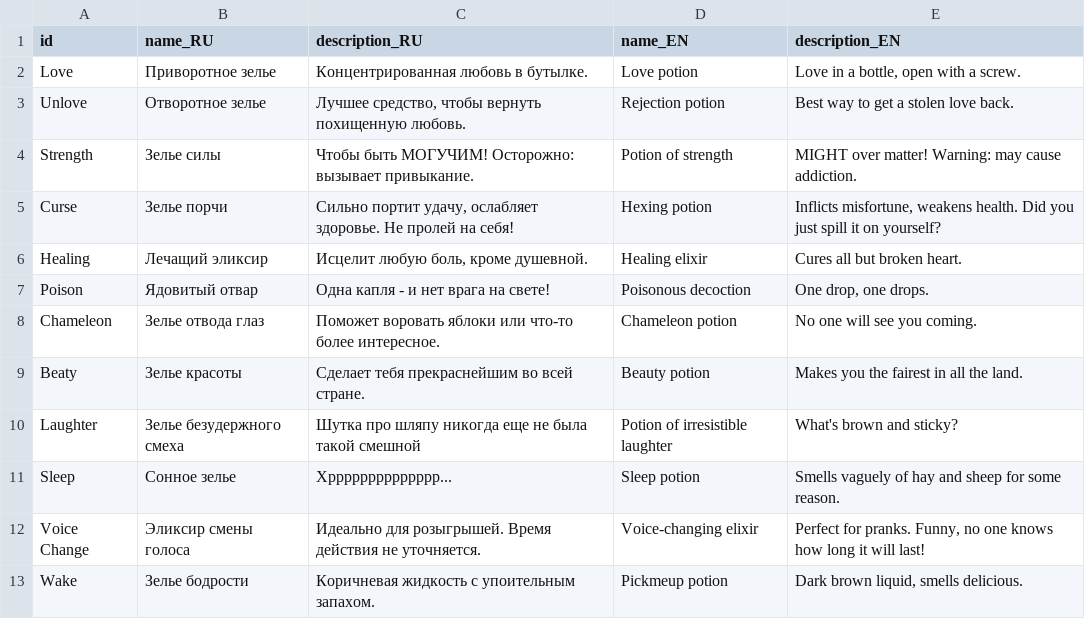
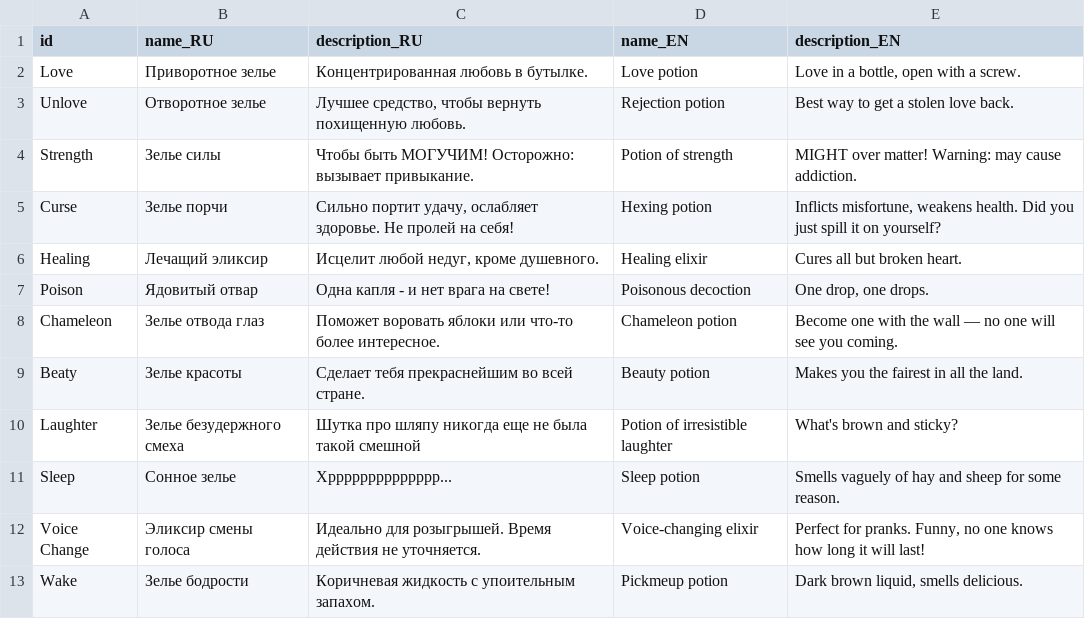
Before and after one commit to MoreenTissedy/LudumDare50, a CSV file: Cauldron/Assets/Localize/Recipes_ENG.csv, drawn as a sheet; only a part is shown.

```diff
--- a/Cauldron/Assets/Localize/Recipes_ENG.csv
+++ b/Cauldron/Assets/Localize/Recipes_ENG.csv
@@ -5,5 +5,5 @@ Strength;Зелье силы;Чтобы быть МОГУЧИМ! Осторож
 Curse;Зелье порчи;Сильно портит удачу, ослабляет здоровье. Не пролей на себя!;Hexing potion;Inflicts misfortune, weakens health. Did you just spill it on yourself?
-Healing;Лечащий эликсир;Исцелит любую боль, кроме душевной.;Healing elixir;Cures all but broken heart.
+Healing;Лечащий эликсир;Исцелит любой недуг, кроме душевного.;Healing elixir;Cures all but broken heart.
 Poison;Ядовитый отвар;Одна капля - и нет врага на свете!;Poisonous decoction;One drop, one drops.
-Chameleon;Зелье отвода глаз;Поможет воровать яблоки или что-то более интересное.;Chameleon potion;No one will see you coming.
+Chameleon;Зелье отвода глаз;Поможет воровать яблоки или что-то более интересное.;Chameleon potion;Become one with the wall — no one will see you coming.
 Beaty;Зелье красоты;Сделает тебя прекраснейшим во всей стране.;Beauty potion;Makes you the fairest in all the land.
```
Also changed, not shown: Cauldron/Assets/Localize/Cards.csv, 38 other files.
